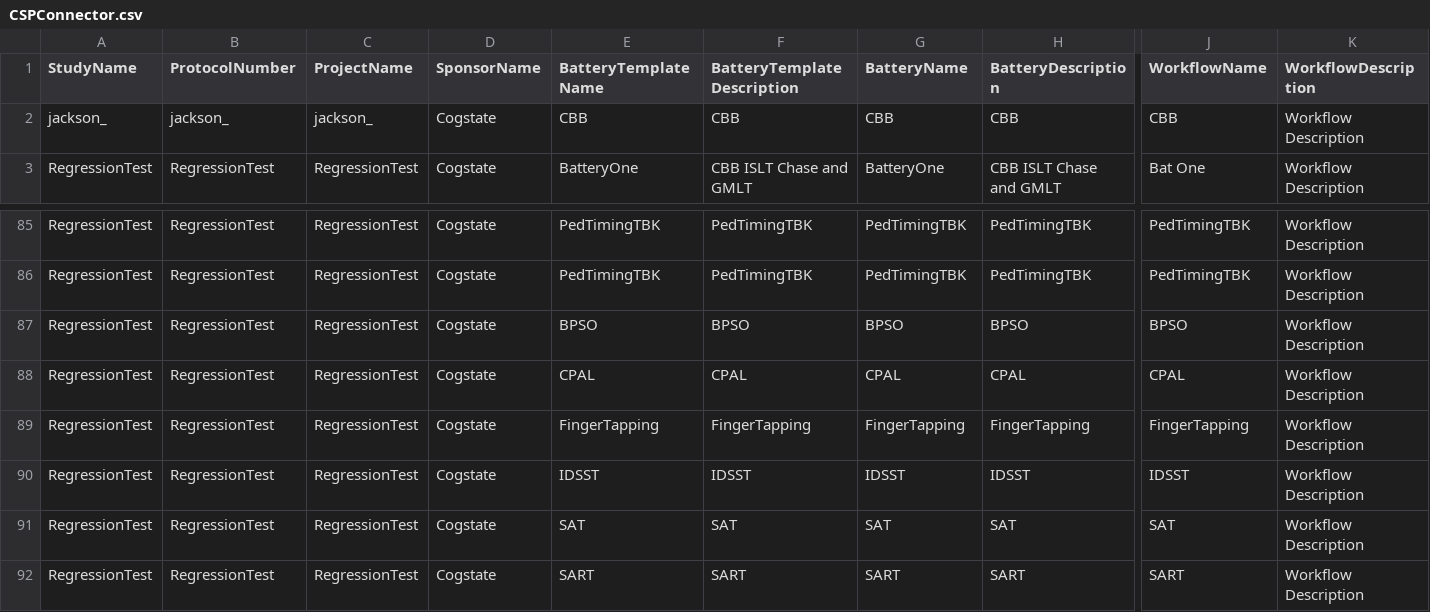
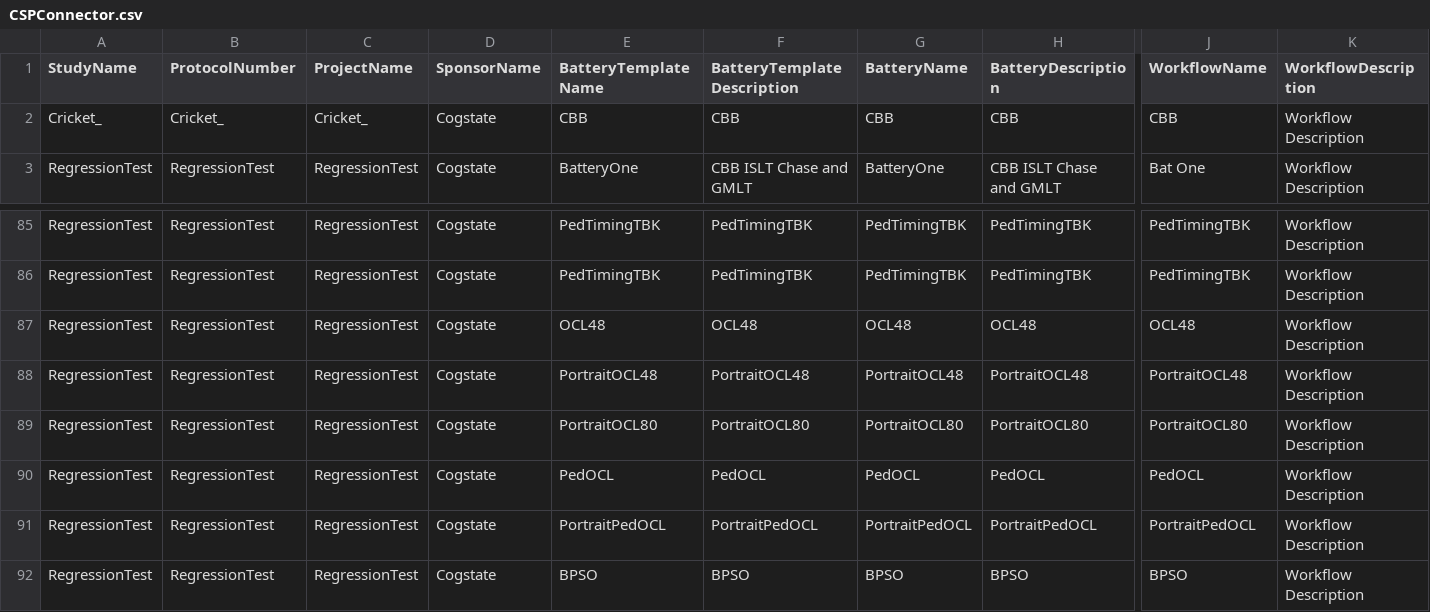
Before and after one commit to zchekir/dll, a CSV file: eSourcePlatform/eSourcePlatform/CSPConnector.csv, drawn as a sheet; only a part is shown, gaps mark what is left out; the shorter side is filled out with more unchanged rows; rows hold the shown columns only; the diff names each change by its address in the sheet, - before the commit and + after, or states it on an @@ line.

```diff
--- a/eSourcePlatform/eSourcePlatform/CSPConnector.csv
+++ b/eSourcePlatform/eSourcePlatform/CSPConnector.csv
-A2 (StudyName): jackson_
+A2 (StudyName): Cricket_
-B2 (ProtocolNumber): jackson_
+B2 (ProtocolNumber): Cricket_
-C2 (ProjectName): jackson_
+C2 (ProjectName): Cricket_
+row 87: RegressionTest | RegressionTest | RegressionTest | Cogstate | OCL48 | OCL48 | OCL48 | OCL48 | OCL48 | Workflow Description
+row 88: RegressionTest | RegressionTest | RegressionTest | Cogstate | PortraitOCL48 | PortraitOCL48 | PortraitOCL48 | PortraitOCL48 | PortraitOCL48 | Workflow Description
+row 89: RegressionTest | RegressionTest | RegressionTest | Cogstate | PortraitOCL80 | PortraitOCL80 | PortraitOCL80 | PortraitOCL80 | PortraitOCL80 | Workflow Description
+row 90: RegressionTest | RegressionTest | RegressionTest | Cogstate | PedOCL | PedOCL | PedOCL | PedOCL | PedOCL | Workflow Description
+row 91: RegressionTest | RegressionTest | RegressionTest | Cogstate | PortraitPedOCL | PortraitPedOCL | PortraitPedOCL | PortraitPedOCL | PortraitPedOCL | Workflow Description
```
Also changed, not shown: eSourcePlatform/eSourcePlatform/RCCConnector.csv, eSourcePlatform/eSourcePlatform/TenantConnector.csv, 20 other files.
